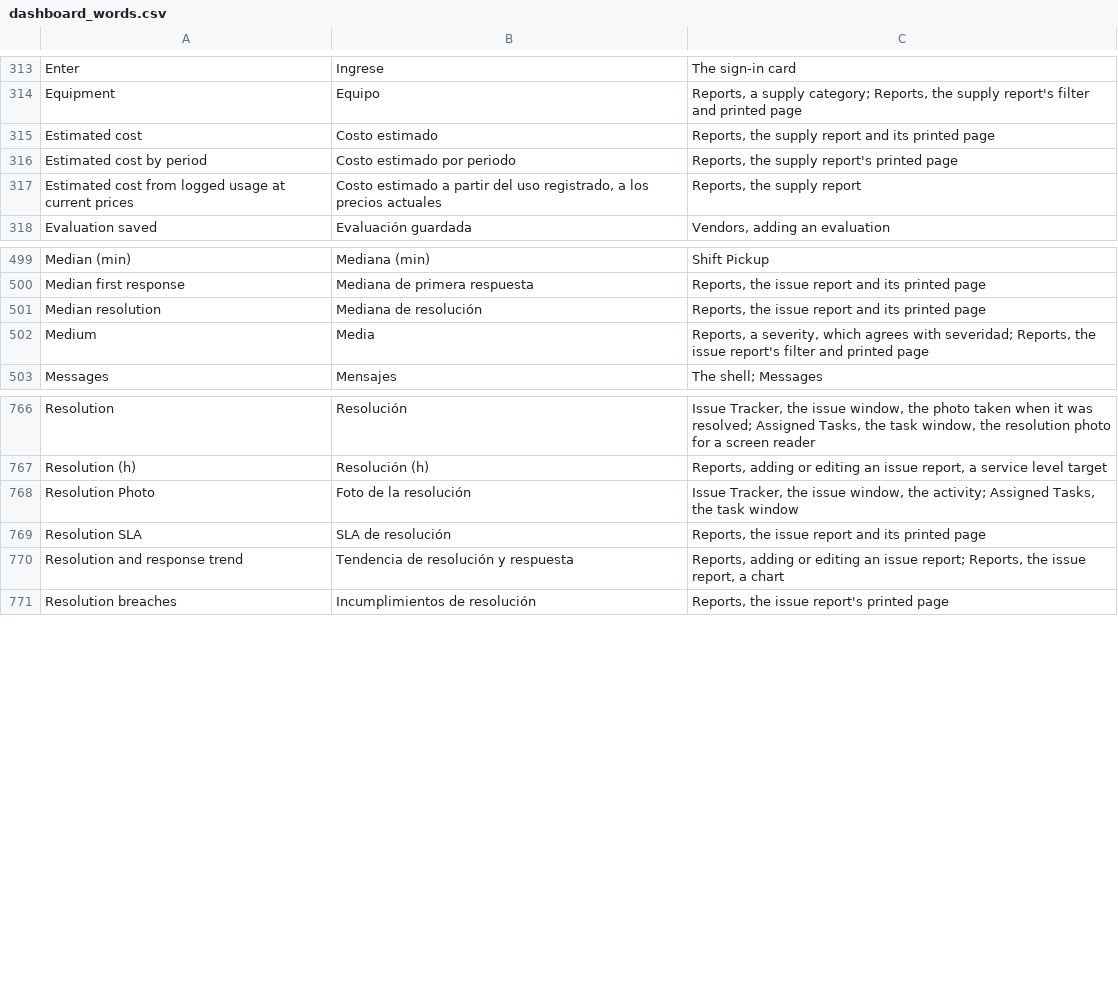
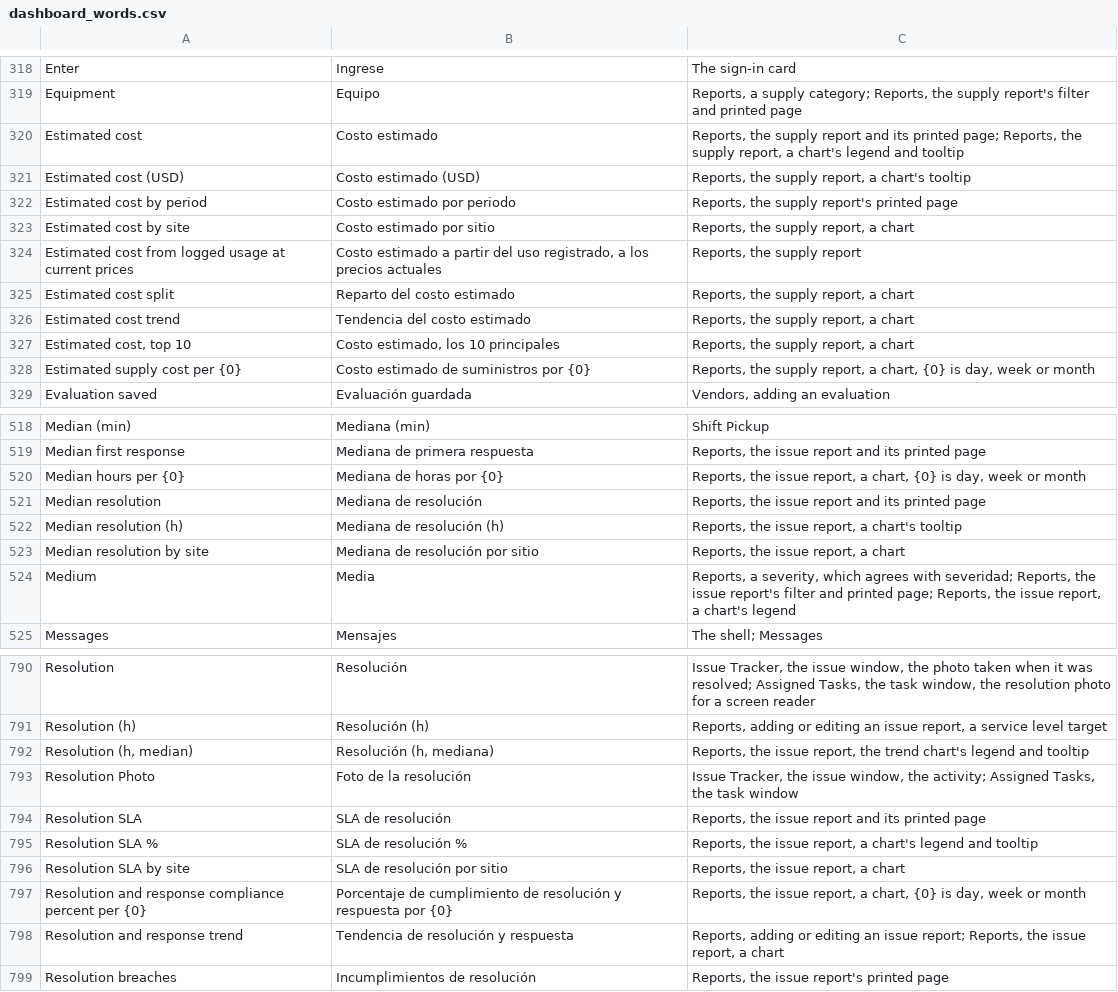
Before and after one commit to isouadda/ocsa-admin-dashboard, a CSV file: translation/dashboard_words.csv, drawn as a sheet; only a part is shown, gaps mark what is left out; the diff covers the shown part only.

```diff
--- a/translation/dashboard_words.csv
+++ b/translation/dashboard_words.csv
@@ -314,5 +319,11 @@ Enter,Ingrese,The sign-in card
 Equipment,Equipo,"Reports, a supply category; Reports, the supply report's filter and printed page"
-Estimated cost,Costo estimado,"Reports, the supply report and its printed page"
+Estimated cost,Costo estimado,"Reports, the supply report and its printed page; Reports, the supply report, a chart's legend and tooltip"
+Estimated cost (USD),Costo estimado (USD),"Reports, the supply report, a chart's tooltip"
 Estimated cost by period,Costo estimado por periodo,"Reports, the supply report's printed page"
+Estimated cost by site,Costo estimado por sitio,"Reports, the supply report, a chart"
 Estimated cost from logged usage at current prices,"Costo estimado a partir del uso registrado, a los precios actuales","Reports, the supply report"
+Estimated cost split,Reparto del costo estimado,"Reports, the supply report, a chart"
+Estimated cost trend,Tendencia del costo estimado,"Reports, the supply report, a chart"
+"Estimated cost, top 10","Costo estimado, los 10 principales","Reports, the supply report, a chart"
+Estimated supply cost per {0},Costo estimado de suministros por {0},"Reports, the supply report, a chart, {0} is day, week or month"
 Evaluation saved,Evaluación guardada,"Vendors, adding an evaluation"
@@ -500,4 +519,7 @@ Median (min),Mediana (min),Shift Pickup
 Median first response,Mediana de primera respuesta,"Reports, the issue report and its printed page"
+Median hours per {0},Mediana de horas por {0},"Reports, the issue report, a chart, {0} is day, week or month"
 Median resolution,Mediana de resolución,"Reports, the issue report and its printed page"
-Medium,Media,"Reports, a severity, which agrees with severidad; Reports, the issue report's filter and printed page"
+Median resolution (h),Mediana de resolución (h),"Reports, the issue report, a chart's tooltip"
+Median resolution by site,Mediana de resolución por sitio,"Reports, the issue report, a chart"
+Medium,Media,"Reports, a severity, which agrees with severidad; Reports, the issue report's filter and printed page; Reports, the issue report, a chart's legend"
 Messages,Mensajes,The shell; Messages
@@ -767,4 +791,8 @@ Resolution,Resolución,"Issue Tracker, the issue window, the photo taken when it
 Resolution (h),Resolución (h),"Reports, adding or editing an issue report, a service level target"
+"Resolution (h, median)","Resolución (h, mediana)","Reports, the issue report, the trend chart's legend and tooltip"
 Resolution Photo,Foto de la resolución,"Issue Tracker, the issue window, the activity; Assigned Tasks, the task window"
 Resolution SLA,SLA de resolución,"Reports, the issue report and its printed page"
+Resolution SLA %,SLA de resolución %,"Reports, the issue report, a chart's legend and tooltip"
+Resolution SLA by site,SLA de resolución por sitio,"Reports, the issue report, a chart"
+Resolution and response compliance percent per {0},Porcentaje de cumplimiento de resolución y respuesta por {0},"Reports, the issue report, a chart, {0} is day, week or month"
 Resolution and response trend,Tendencia de resolución y respuesta,"Reports, adding or editing an issue report; Reports, the issue report, a chart"
```
Also changed, not shown: 19 added rows and 11 edited cells elsewhere in this file, 8 other files.
